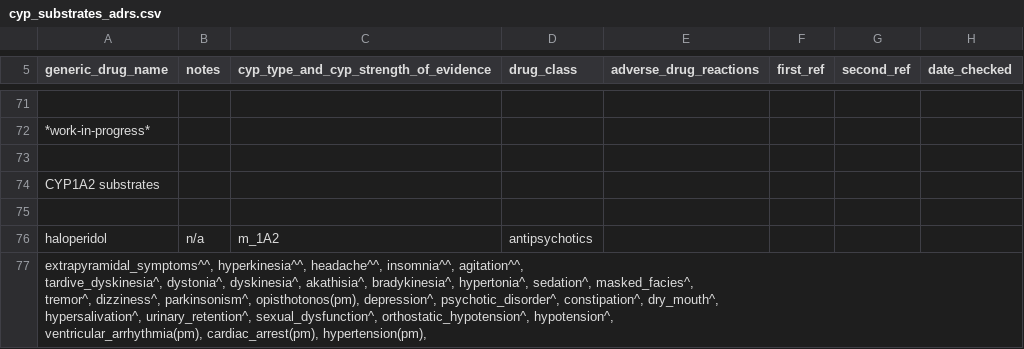
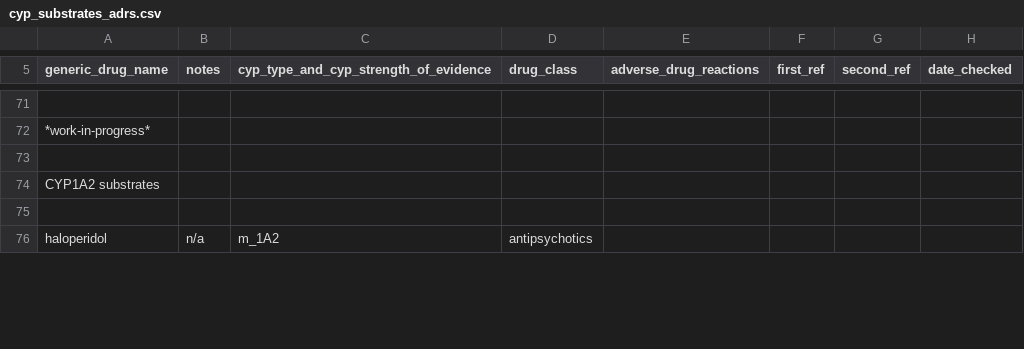
Before and after one commit to jhylin/Adverse_drug_reactions, a CSV file: cyp_substrates_adrs.csv, drawn as a sheet; only a part is shown, gaps mark what is left out; removed rows and columns are numbered as before the commit, all else as after; ↵ is a line break in a cell; the diff covers the shown part only; the diff names each change by its address in the sheet, - before the commit and + after, or states it on an @@ line.

```diff
--- a/cyp_substrates_adrs.csv
+++ b/cyp_substrates_adrs.csv
-row 77: extrapyramidal_symptoms^^, hyperkinesia^^, headache^^, insomnia^^, agitation^^, ↵ tardive_dyskinesia^, dystonia^, dyskinesia^, akathisia^, bradykinesia^, hypertonia^, sedation^, masked_facies^, ↵ tremor^, dizziness^, parkinsonism^, opisthotonos(pm), depression^, psychotic_disorder^, constipation^, dry_mouth^, ↵ hypersalivation^, urinary_retention^, sexual_dysfunction^, orthostatic_hypotension^, hypotension^, ↵ ventricular_arrhythmia(pm), cardiac_arrest(pm), hypertension(pm),
```
Also changed, not shown: 1 added row elsewhere in this file, 1 other file.
